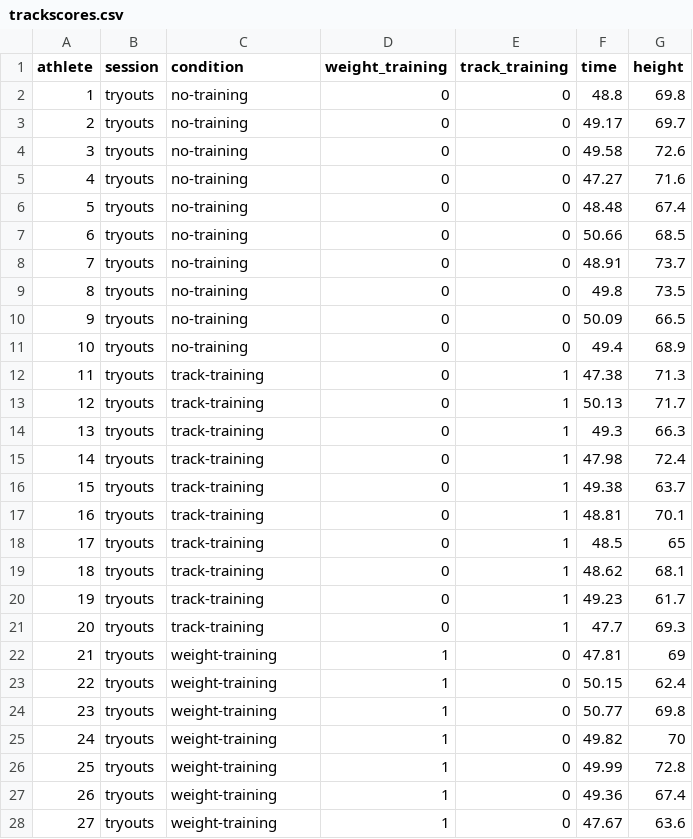
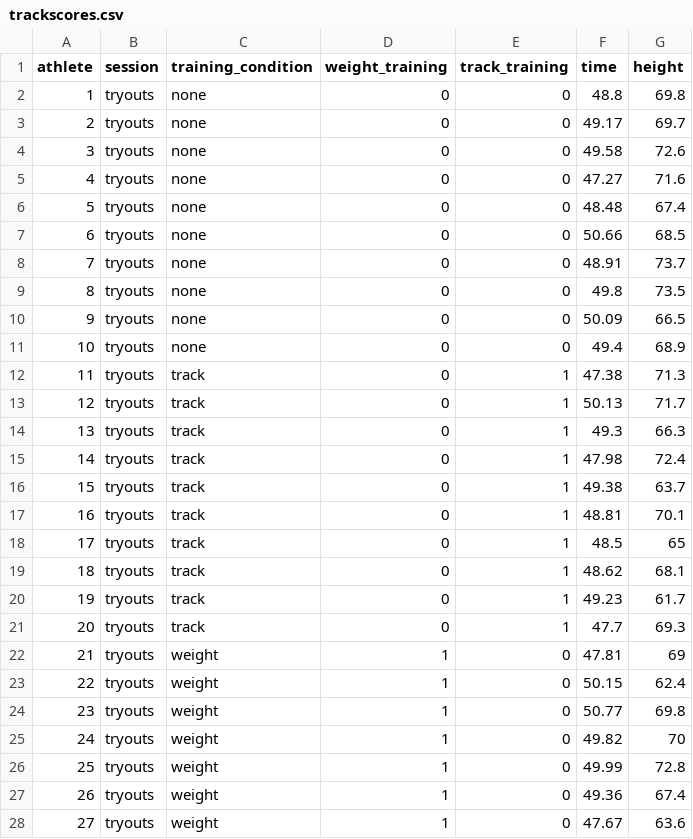
Before and after one commit to smburns47/statistical-mindset, a CSV file: data/trackscores.csv, drawn as a sheet; only a part is shown; the diff covers the shown part only.

```diff
--- a/data/trackscores.csv
+++ b/data/trackscores.csv
@@ -1,28 +1,28 @@
-athlete,session,condition,weight_training,track_training,time,height
-1,tryouts,no-training,0,0,48.8,69.8
-2,tryouts,no-training,0,0,49.17,69.7
-3,tryouts,no-training,0,0,49.58,72.6
-4,tryouts,no-training,0,0,47.27,71.6
-5,tryouts,no-training,0,0,48.48,67.4
-6,tryouts,no-training,0,0,50.66,68.5
-7,tryouts,no-training,0,0,48.91,73.7
-8,tryouts,no-training,0,0,49.8,73.5
-9,tryouts,no-training,0,0,50.09,66.5
-10,tryouts,no-training,0,0,49.4,68.9
-11,tryouts,track-training,0,1,47.38,71.3
-12,tryouts,track-training,0,1,50.13,71.7
-13,tryouts,track-training,0,1,49.3,66.3
-14,tryouts,track-training,0,1,47.98,72.4
-15,tryouts,track-training,0,1,49.38,63.7
-16,tryouts,track-training,0,1,48.81,70.1
-17,tryouts,track-training,0,1,48.5,65
-18,tryouts,track-training,0,1,48.62,68.1
-19,tryouts,track-training,0,1,49.23,61.7
-20,tryouts,track-training,0,1,47.7,69.3
-21,tryouts,weight-training,1,0,47.81,69
-22,tryouts,weight-training,1,0,50.15,62.4
-23,tryouts,weight-training,1,0,50.77,69.8
-24,tryouts,weight-training,1,0,49.82,70
-25,tryouts,weight-training,1,0,49.99,72.8
-26,tryouts,weight-training,1,0,49.36,67.4
-27,tryouts,weight-training,1,0,47.67,63.6
+athlete,session,training_condition,weight_training,track_training,time,height
+1,tryouts,none,0,0,48.8,69.8
+2,tryouts,none,0,0,49.17,69.7
+3,tryouts,none,0,0,49.58,72.6
+4,tryouts,none,0,0,47.27,71.6
+5,tryouts,none,0,0,48.48,67.4
+6,tryouts,none,0,0,50.66,68.5
+7,tryouts,none,0,0,48.91,73.7
+8,tryouts,none,0,0,49.8,73.5
+9,tryouts,none,0,0,50.09,66.5
+10,tryouts,none,0,0,49.4,68.9
+11,tryouts,track,0,1,47.38,71.3
+12,tryouts,track,0,1,50.13,71.7
+13,tryouts,track,0,1,49.3,66.3
+14,tryouts,track,0,1,47.98,72.4
+15,tryouts,track,0,1,49.38,63.7
+16,tryouts,track,0,1,48.81,70.1
+17,tryouts,track,0,1,48.5,65
+18,tryouts,track,0,1,48.62,68.1
+19,tryouts,track,0,1,49.23,61.7
+20,tryouts,track,0,1,47.7,69.3
+21,tryouts,weight,1,0,47.81,69
+22,tryouts,weight,1,0,50.15,62.4
+23,tryouts,weight,1,0,50.77,69.8
+24,tryouts,weight,1,0,49.82,70
+25,tryouts,weight,1,0,49.99,72.8
+26,tryouts,weight,1,0,49.36,67.4
+27,tryouts,weight,1,0,47.67,63.6
```
Also changed, not shown: 90 edited cells elsewhere in this file, docs/data/trackscores.csv, 31 other files.
